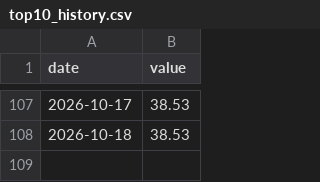
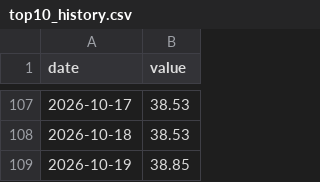
Before and after one commit to vadkurylo/stock-bubble-index, a CSV file: data/top10_history.csv, drawn as a sheet; only a part is shown, gaps mark what is left out.

```diff
--- a/data/top10_history.csv
+++ b/data/top10_history.csv
@@ -108 +108,2 @@ date,value
 2026-10-18,38.53
+2026-10-19,38.85
```
Also changed, not shown: 1 other file.
